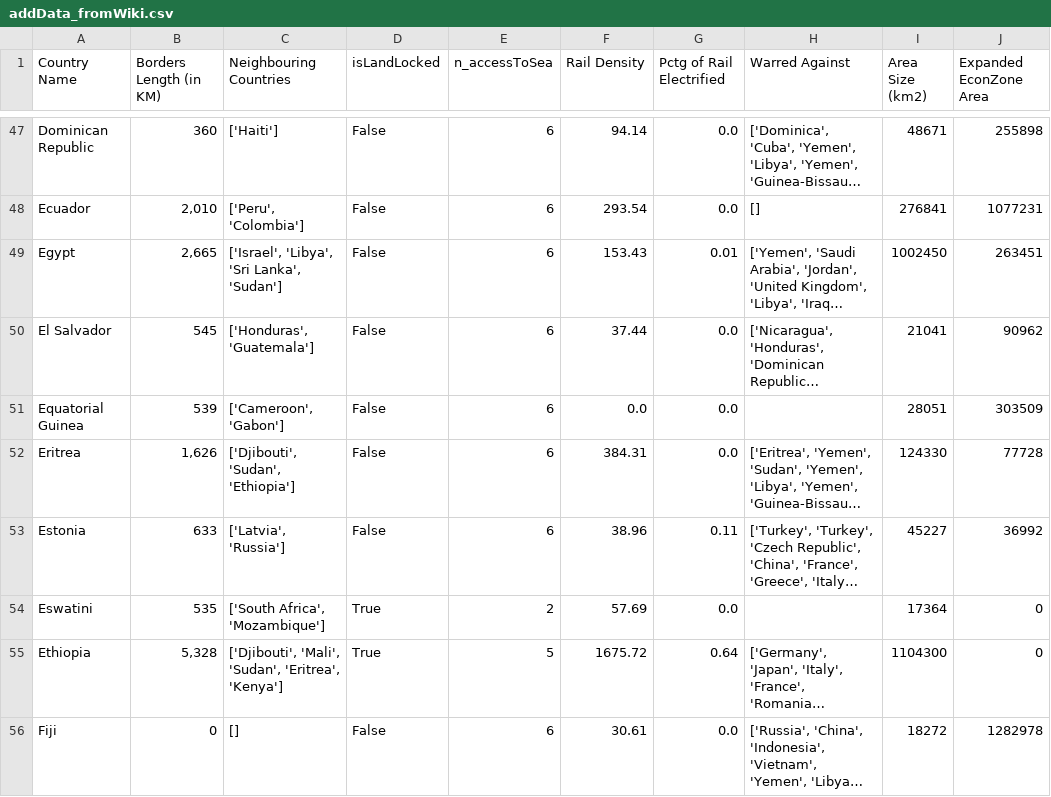
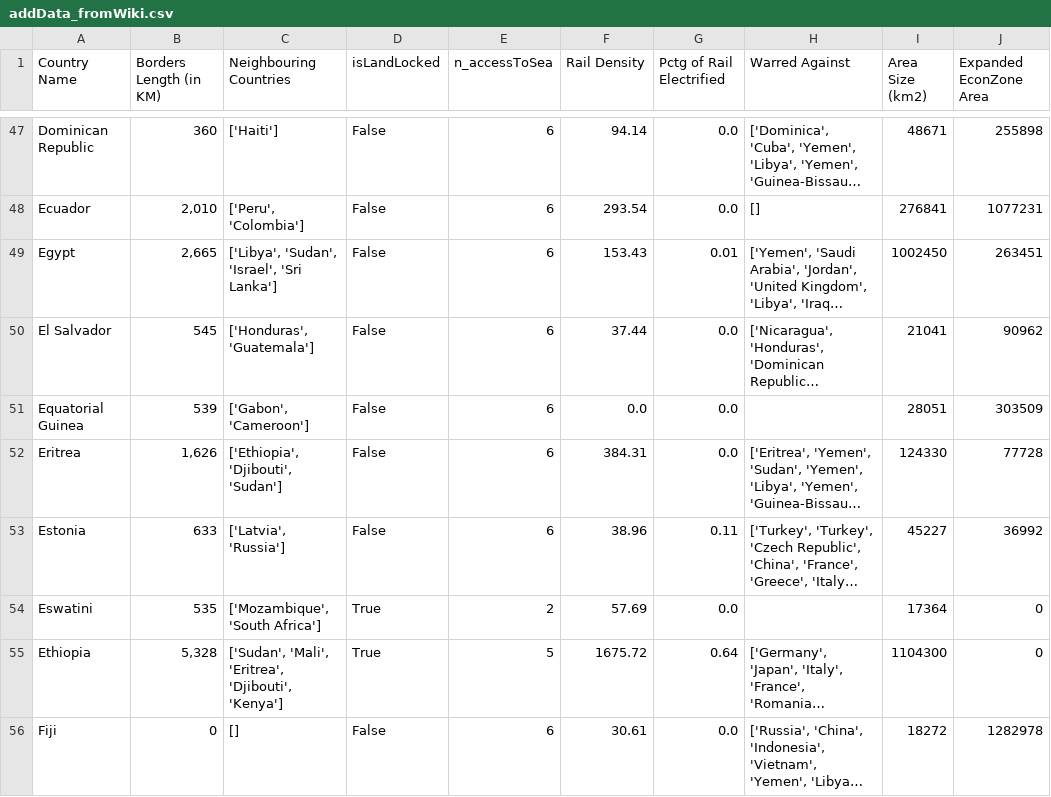
Before and after one commit to GustavoSept/Economic_Freedom_Analysis, a CSV file: Data_Sets/processed/addData_fromWiki.csv, drawn as a sheet; only a part is shown, gaps mark what is left out; long unchanged cells end in …; the diff covers the shown part only; the diff names each change by its address in the sheet, - before the commit and + after, or states it on an @@ line.

```diff
--- a/Data_Sets/processed/addData_fromWiki.csv
+++ b/Data_Sets/processed/addData_fromWiki.csv
-C49 (Neighbouring Countries): ['Israel', 'Libya', 'Sri Lanka', 'Sudan']
+C49 (Neighbouring Countries): ['Libya', 'Sudan', 'Israel', 'Sri Lanka']
-C51 (Neighbouring Countries): ['Cameroon', 'Gabon']
+C51 (Neighbouring Countries): ['Gabon', 'Cameroon']
-C52 (Neighbouring Countries): ['Djibouti', 'Sudan', 'Ethiopia']
+C52 (Neighbouring Countries): ['Ethiopia', 'Djibouti', 'Sudan']
-C54 (Neighbouring Countries): ['South Africa', 'Mozambique']
+C54 (Neighbouring Countries): ['Mozambique', 'South Africa']
-C55 (Neighbouring Countries): ['Djibouti', 'Mali', 'Sudan', 'Eritrea', 'Kenya']
+C55 (Neighbouring Countries): ['Sudan', 'Mali', 'Eritrea', 'Djibouti', 'Kenya']
```
Also changed, not shown: 110 edited cells elsewhere in this file, 1 other file.
